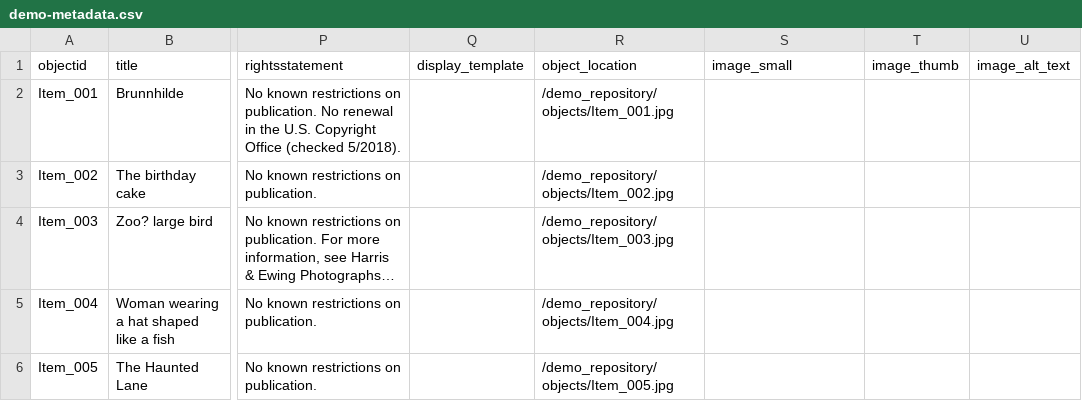
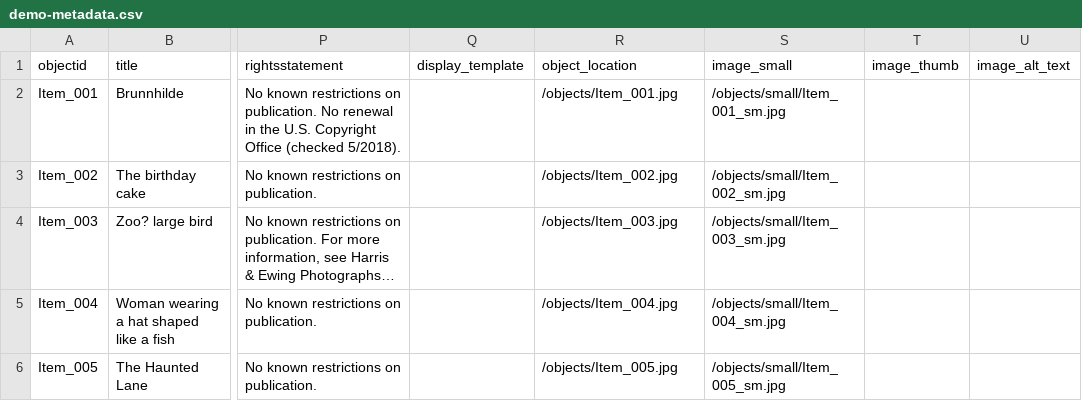
Before and after one commit to Berkley-S/demo_repository, a CSV file: _data/demo-metadata.csv, drawn as a sheet; only a part is shown, gaps mark what is left out; long unchanged cells end in …; the diff names each change by its address in the sheet, - before the commit and + after, or states it on an @@ line.

```diff
--- a/_data/demo-metadata.csv
+++ b/_data/demo-metadata.csv
-R2 (object_location): /demo_repository/objects/Item_001.jpg
+R2 (object_location): /objects/Item_001.jpg
-S2 (image_small): (empty)
+S2 (image_small): /objects/small/Item_001_sm.jpg
-R3 (object_location): /demo_repository/objects/Item_002.jpg
+R3 (object_location): /objects/Item_002.jpg
-S3 (image_small): (empty)
+S3 (image_small): /objects/small/Item_002_sm.jpg
-R4 (object_location): /demo_repository/objects/Item_003.jpg
+R4 (object_location): /objects/Item_003.jpg
-S4 (image_small): (empty)
+S4 (image_small): /objects/small/Item_003_sm.jpg
-R5 (object_location): /demo_repository/objects/Item_004.jpg
+R5 (object_location): /objects/Item_004.jpg
-S5 (image_small): (empty)
+S5 (image_small): /objects/small/Item_004_sm.jpg
-R6 (object_location): /demo_repository/objects/Item_005.jpg
+R6 (object_location): /objects/Item_005.jpg
-S6 (image_small): (empty)
+S6 (image_small): /objects/small/Item_005_sm.jpg
```
Also changed, not shown: 5 other files.
